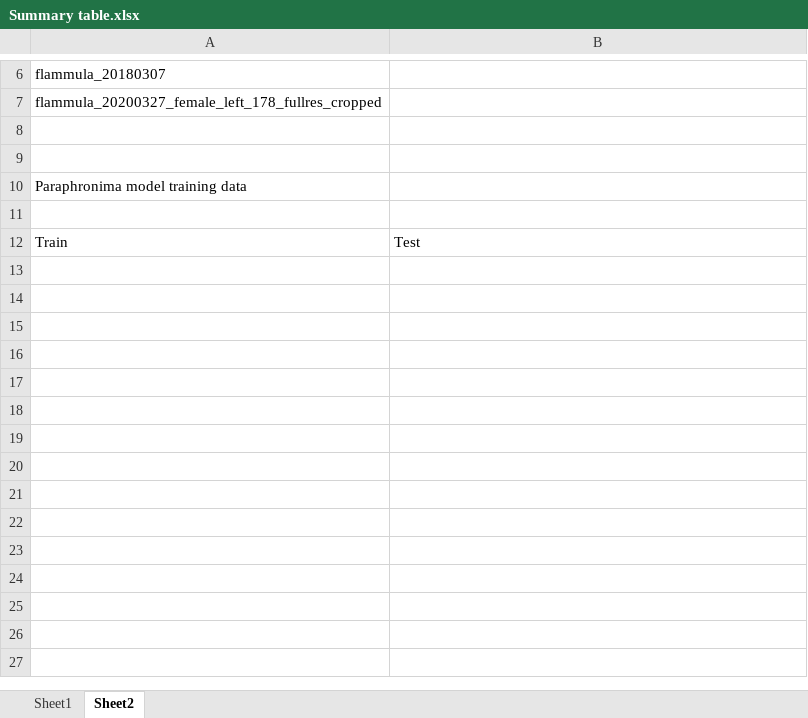
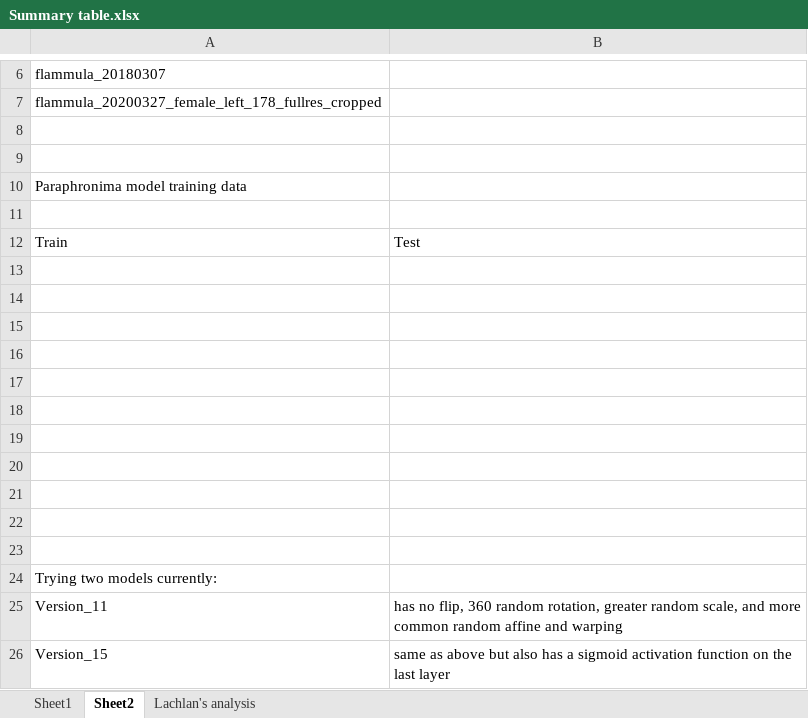
Before and after one commit to jakemanger/dhr, an Excel workbook: Summary table.xlsx, sheet Sheet2, drawn as a sheet; only a part is shown, gaps mark what is left out; values as stored, in another font and other column widths than the file's, no borders; the diff names each change by its address in the sheet, - before the commit and + after, or states it on an @@ line.

```diff
--- a/Summary table.xlsx (sheet Sheet2)
+++ b/Summary table.xlsx (sheet Sheet2)
+sheet tab: Lachlan's analysis
+row 13: (empty)
+row 14: (empty)
+row 15: (empty)
+row 16: (empty)
+row 17: (empty)
+row 18: (empty)
+row 19: (empty)
+row 20: (empty)
+row 21: (empty)
+row 22: (empty)
+row 23: (empty)
+row 24: Trying two models currently:
+row 25: Version_11 | has no flip, 360 random rotation, greater random scale, and more common random affine and warping
+row 26: Version_15 | same as above but also has a sigmoid activation function on the last layer
```
Also changed, not shown: 18 other files.
